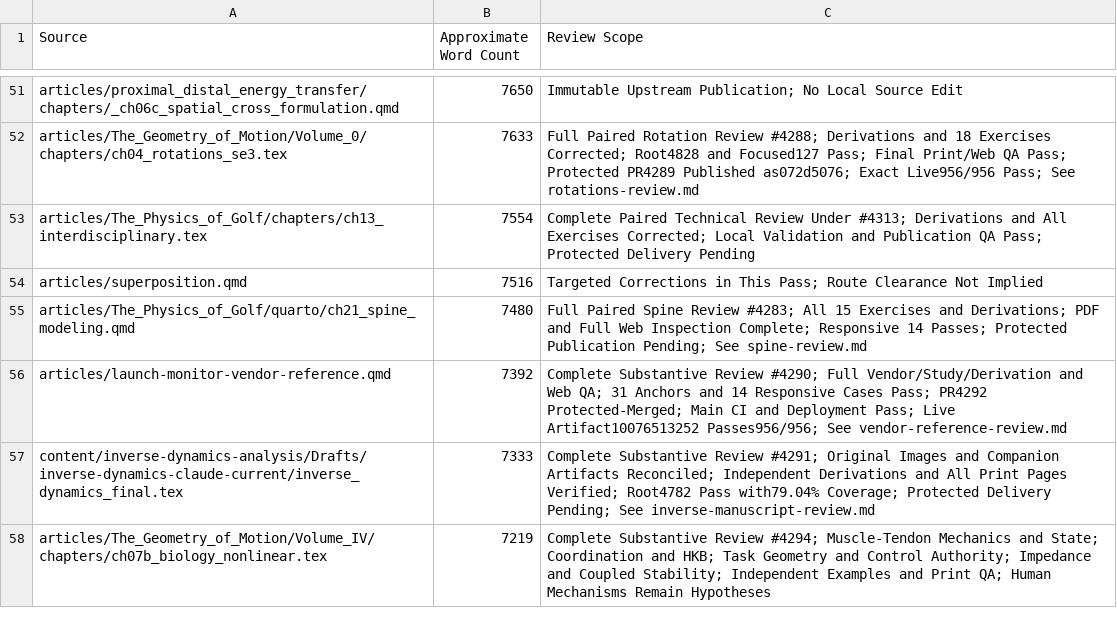
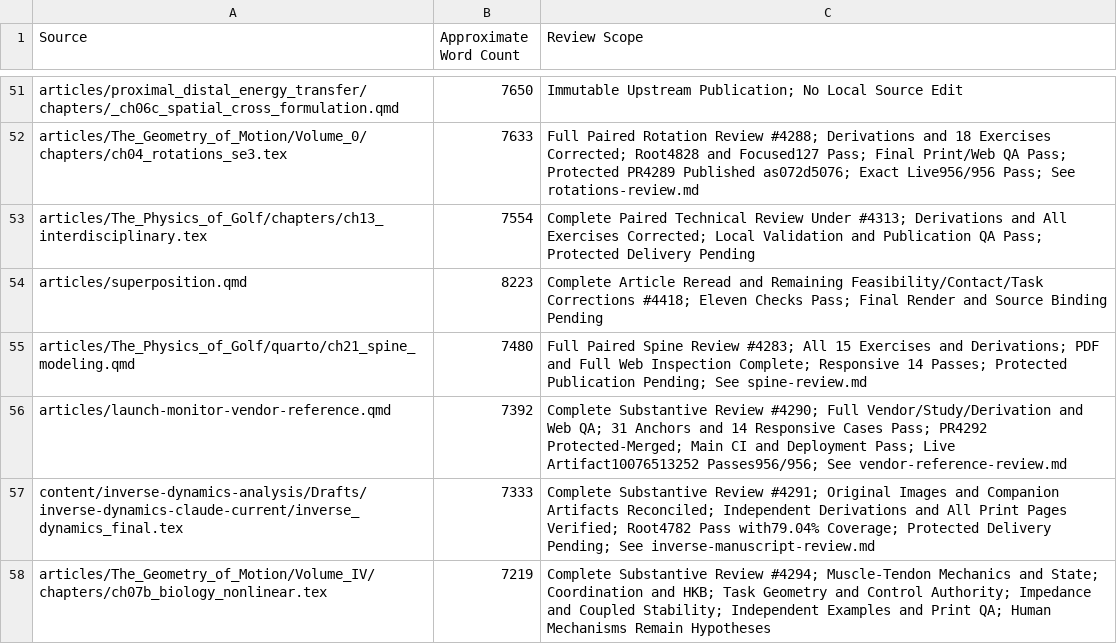
Before and after one commit to D-sorganization/AffineDrift, a CSV file: docs/development/technical-review/corpus-review-index.csv, drawn as a sheet; only a part is shown, gaps mark what is left out.

```diff
--- a/docs/development/technical-review/corpus-review-index.csv
+++ b/docs/development/technical-review/corpus-review-index.csv
@@ -53,3 +53,3 @@ articles/The_Geometry_of_Motion/Volume_0/chapters/ch04_rotations_se3.tex,7633,Fu
 articles/The_Physics_of_Golf/chapters/ch13_interdisciplinary.tex,7554,Complete Paired Technical Review Under #4313; Derivations and All Exercises Corrected; Local Validation and Publication QA Pass; Protected Delivery Pending
-articles/superposition.qmd,7516,Targeted Corrections in This Pass; Route Clearance Not Implied
+articles/superposition.qmd,8223,Complete Article Reread and Remaining Feasibility/Contact/Task Corrections #4418; Eleven Checks Pass; Final Render and Source Binding Pending
 articles/The_Physics_of_Golf/quarto/ch21_spine_modeling.qmd,7480,Full Paired Spine Review #4283; All 15 Exercises and Derivations; PDF and Full Web Inspection Complete; Responsive 14 Passes; Protected Publication Pending; See spine-review.md
```
Also changed, not shown: 10 other files.
